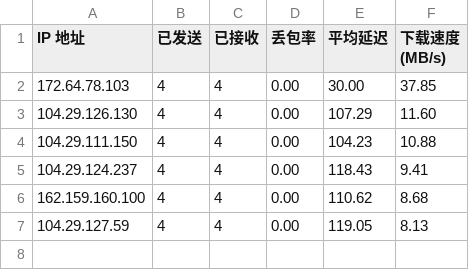
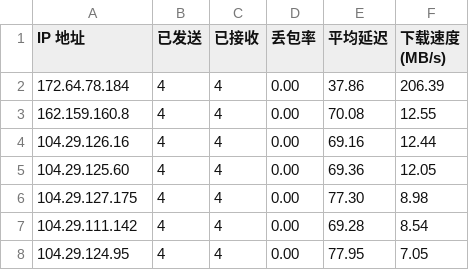
Before and after one commit to Tomoe233/cloudflare-speedtest, a CSV file: results/result.csv, drawn as a sheet.

Commit message:
Auto-Update SpeedTest Results: 2026-11-25 14:33:59

```diff
--- a/results/result.csv
+++ b/results/result.csv
@@ -1,7 +1,8 @@
 IP 地址,已发送,已接收,丢包率,平均延迟,下载速度 (MB/s)
-172.64.78.103,4,4,0.00,30.00,37.85
-104.29.126.130,4,4,0.00,107.29,11.60
-104.29.111.150,4,4,0.00,104.23,10.88
-104.29.124.237,4,4,0.00,118.43,9.41
-162.159.160.100,4,4,0.00,110.62,8.68
-104.29.127.59,4,4,0.00,119.05,8.13
+172.64.78.184,4,4,0.00,37.86,206.39
+162.159.160.8,4,4,0.00,70.08,12.55
+104.29.126.16,4,4,0.00,69.16,12.44
+104.29.125.60,4,4,0.00,69.36,12.05
+104.29.127.175,4,4,0.00,77.30,8.98
+104.29.111.142,4,4,0.00,69.28,8.54
+104.29.124.95,4,4,0.00,77.95,7.05
```
